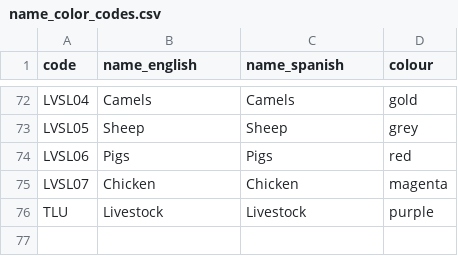
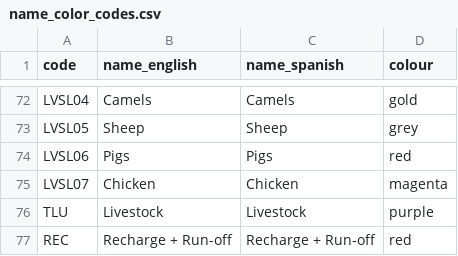
Before and after one commit to ClimateCompatibleGrowth/osemosys-cloud-visualization, a CSV file: name_color_codes.csv, drawn as a sheet; only a part is shown, gaps mark what is left out; the diff names each change by its address in the sheet, - before the commit and + after, or states it on an @@ line.

Commit message:
Added 'Recharge + Run-off'

```diff
--- a/name_color_codes.csv
+++ b/name_color_codes.csv
+row 77: REC | Recharge + Run-off | Recharge + Run-off | red
```
